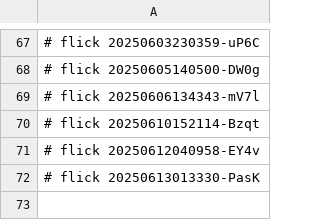
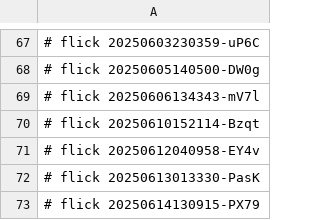
Before and after one commit to abikesa/ubuntu-dev, a CSV file: ukb/python/.csv, drawn as a sheet; only a part is shown, gaps mark what is left out; the diff names each change by its address in the sheet, - before the commit and + after, or states it on an @@ line.

Commit message:
ukb/python/.csv

```diff
--- a/ukb/python/.csv
+++ b/ukb/python/.csv
+row 73: # flick 20250614130915-PX79
```
